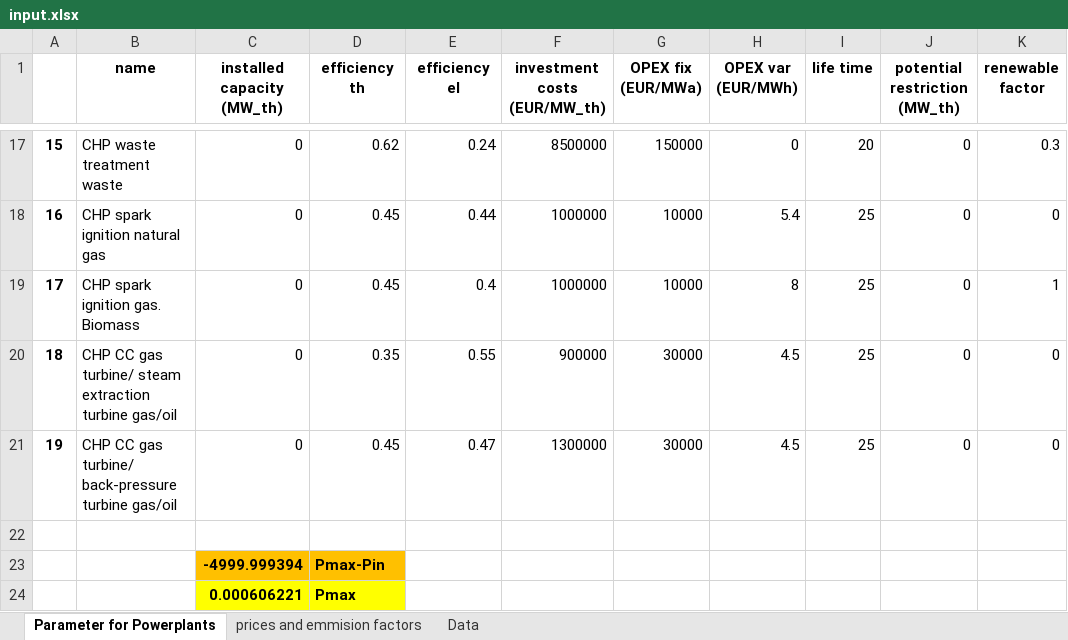
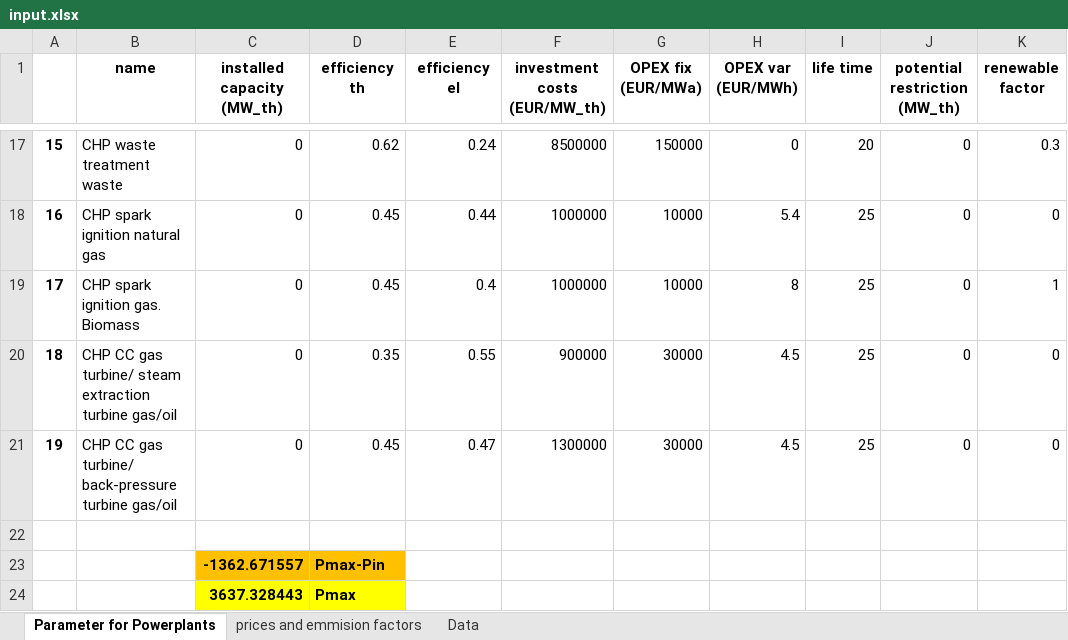
Before and after one commit to tuw-eeg/hotmapsDispatch, an Excel workbook: app/modules/common/FEAT/F16/input.xlsx, sheet Parameter for Powerplants, drawn as a sheet; only a part is shown, gaps mark what is left out; values as stored, in another font and other column widths than the file's, no borders; the diff names each change by its address in the sheet, - before the commit and + after, or states it on an @@ line.

```diff
--- a/app/modules/common/FEAT/F16/input.xlsx (sheet Parameter for Powerplants)
+++ b/app/modules/common/FEAT/F16/input.xlsx (sheet Parameter for Powerplants)
-C23 (installed capacity (MW_th)): -4999.999394
+C23 (installed capacity (MW_th)): -1362.671557
-C24 (installed capacity (MW_th)): 0.000606221
+C24 (installed capacity (MW_th)): 3637.328443
```
Also changed, not shown: sheet Data, app/modules/common/AD/F16_input/DH_technology_cost.xlsx, 6 other files.
